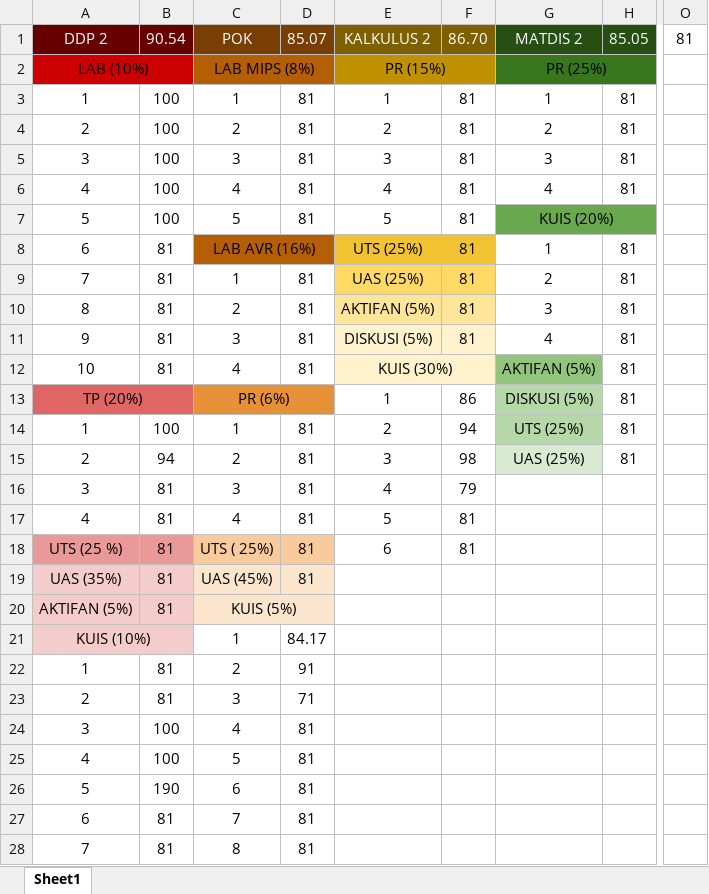
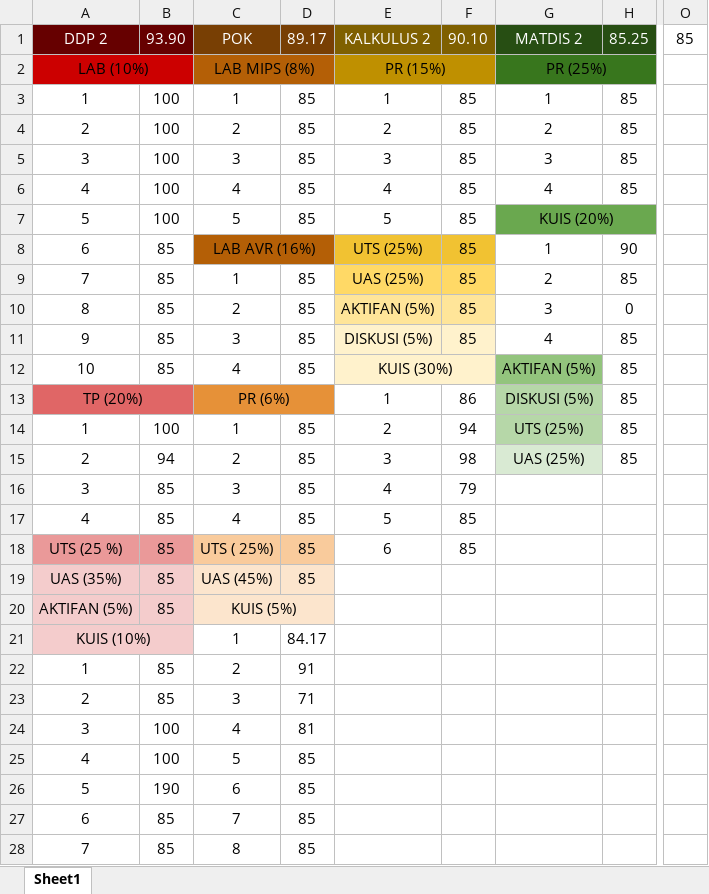
Before and after one commit to aldenluthfi/kuliahluthfi, an Excel workbook: Semester 2 (Sipaling Sibuk Tuh, Masokis!)/Rekap Nilai Upi Semester 2.xlsx, sheet Sheet1, drawn as a sheet; only a part is shown, gaps mark what is left out; values as stored, in another font and other column widths than the file's, no borders; charts and pictures not drawn; the diff covers the shown part only; the diff names each change by its address in the sheet, - before the commit and + after, or states it on an @@ line.

Commit message:
Updated

```diff
--- a/Semester 2 (Sipaling Sibuk Tuh, Masokis!)/Rekap Nilai Upi Semester 2.xlsx (sheet Sheet1)
+++ b/Semester 2 (Sipaling Sibuk Tuh, Masokis!)/Rekap Nilai Upi Semester 2.xlsx (sheet Sheet1)
-B1: 90.54
+B1: 93.90
-D1: 85.07
+D1: 89.17
-F1: 86.70
+F1: 90.10
-H1: 85.05
+H1: 85.25
-O1: 81
+O1: 85
-D3:D7: 81
+D3:D7: 85
-F3:F11: 81
+F3:F11: 85
-H3:H6: 81
+H3:H6: 85
-B8:B12: 81
+B8:B12: 85
-H8: 81
+H8: 90
-D9:D12: 81
+D9:D12: 85
-H9: 81
+H9: 85
-H10: 81
+H10: 0
-H11:H15: 81
+H11:H15: 85
-D14:D19: 81
+D14:D19: 85
-B16:B20: 81
+B16:B20: 85
-F17:F18: 81
+F17:F18: 85
-B22:B23: 81
+B22:B23: 85
-D25:D28: 81
+D25:D28: 85
-B27:B28: 81
+B27:B28: 85
```
Also changed, not shown: 3 edited cells elsewhere in this sheet.
